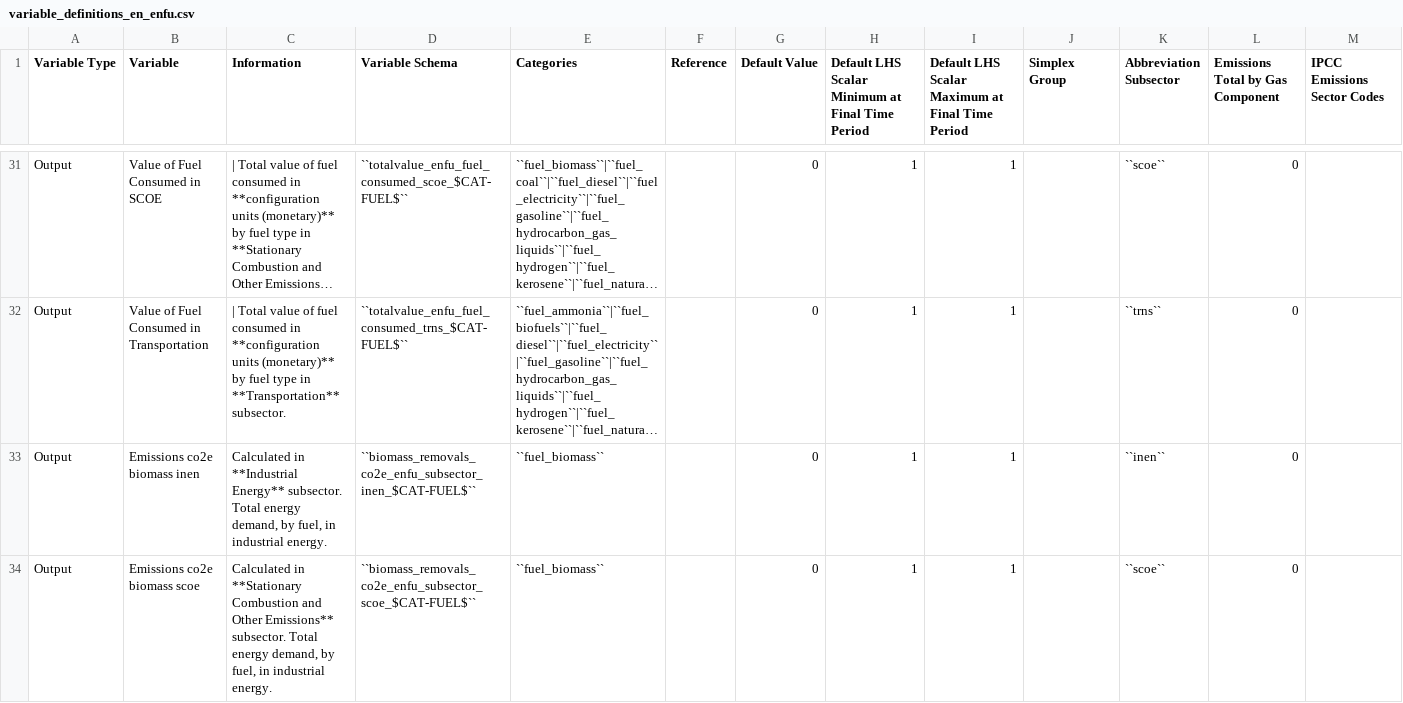
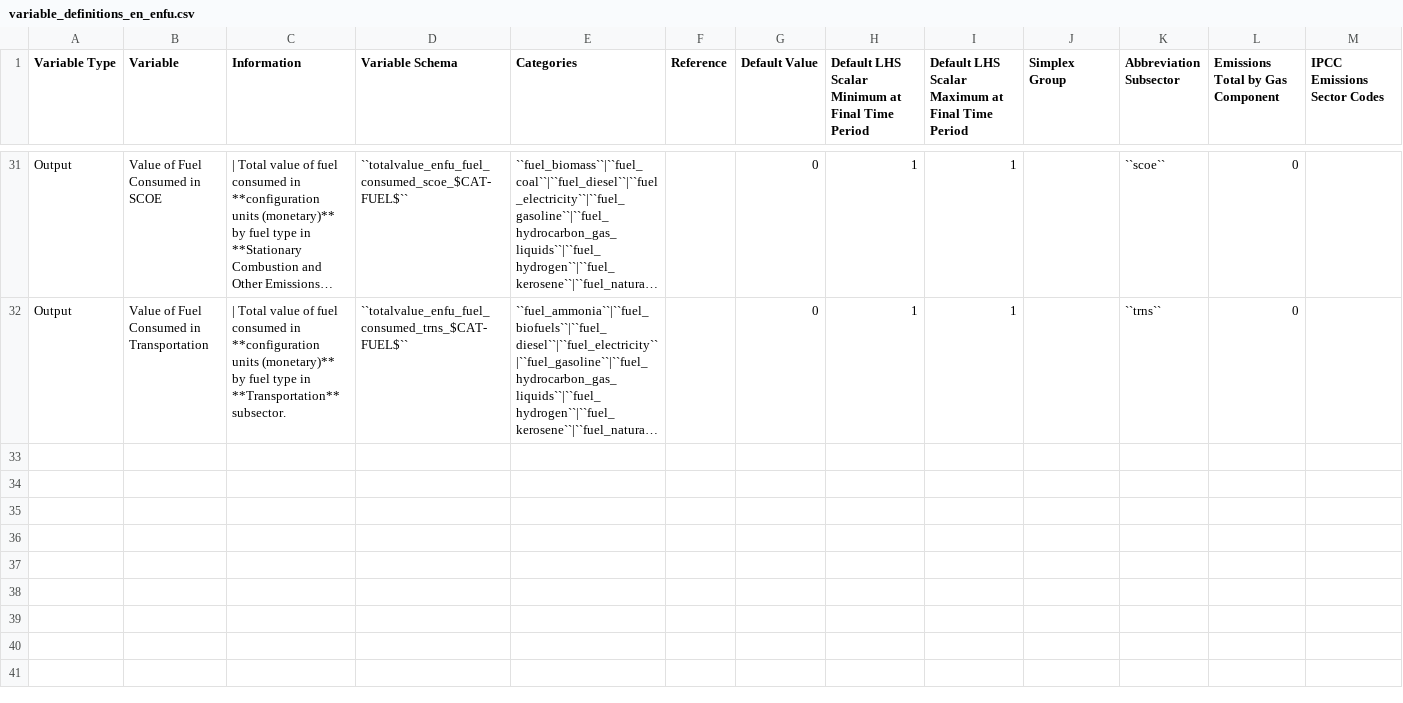
Before and after one commit to jcsyme/sisepuede, a CSV file: sisepuede/attributes/variable_definitions_en_enfu.csv, drawn as a sheet; only a part is shown, gaps mark what is left out; long unchanged cells end in …; rows hold the shown columns only; the diff names each change by its address in the sheet, - before the commit and + after, or states it on an @@ line.

Commit message:
fixed some errant attribute tables

```diff
--- a/sisepuede/attributes/variable_definitions_en_enfu.csv
+++ b/sisepuede/attributes/variable_definitions_en_enfu.csv
-row 33: Output | Emissions co2e biomass inen | Calculated in **Industrial Energy** subsector. Total energy demand, by fuel, in industrial energy. | ``biomass_removals_co2e_enfu_subsector_inen_$CAT-FUEL$`` | ``fuel_biomass`` |  | 0 | 1 | 1 |  | ``inen`` | 0
-row 34: Output | Emissions co2e biomass scoe | Calculated in **Stationary Combustion and Other Emissions** subsector. Total energy demand, by fuel, in industrial energy. | ``biomass_removals_co2e_enfu_subsector_scoe_$CAT-FUEL$`` | ``fuel_biomass`` |  | 0 | 1 | 1 |  | ``scoe`` | 0
```
Also changed, not shown: sisepuede/attributes/variable_definitions_en_trns.csv.
